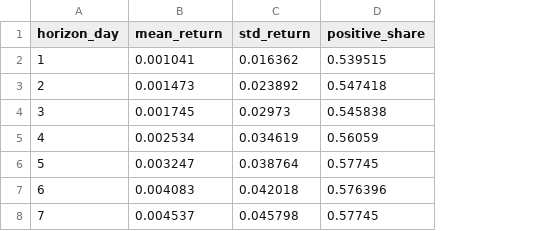
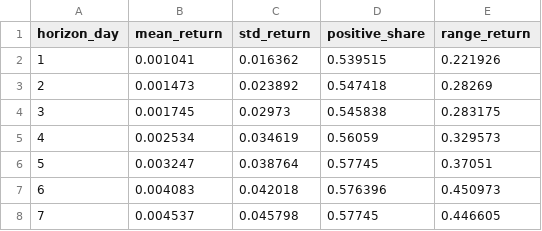
Before and after one commit to fuisl/general-study-web, a CSV file: apps/web/public/data/forecast-horizon-profile.csv, drawn as a sheet; the diff names each change by its address in the sheet, - before the commit and + after, or states it on an @@ line.

```diff
--- a/apps/web/public/data/forecast-horizon-profile.csv
+++ b/apps/web/public/data/forecast-horizon-profile.csv
+column E (range_return), rows 2-8: 0.221926 | 0.28269 | 0.283175 | 0.329573 | 0.37051 | 0.450973 | 0.446605
```
Also changed, not shown: 7 other files.
